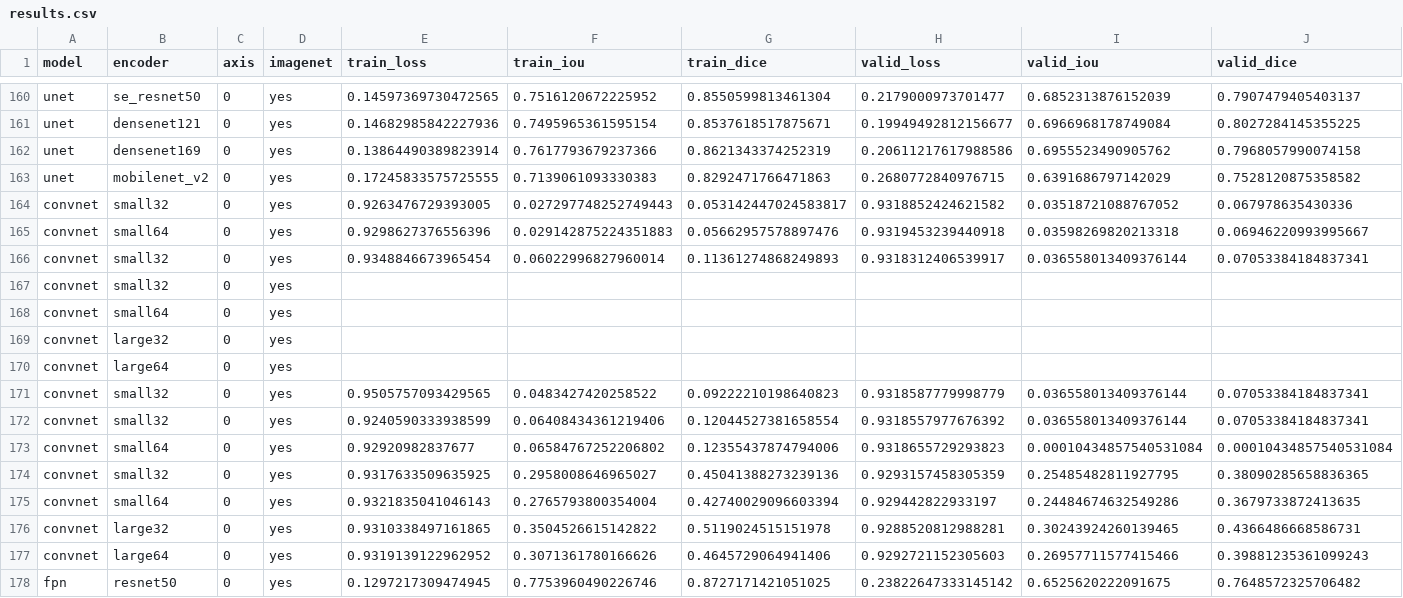
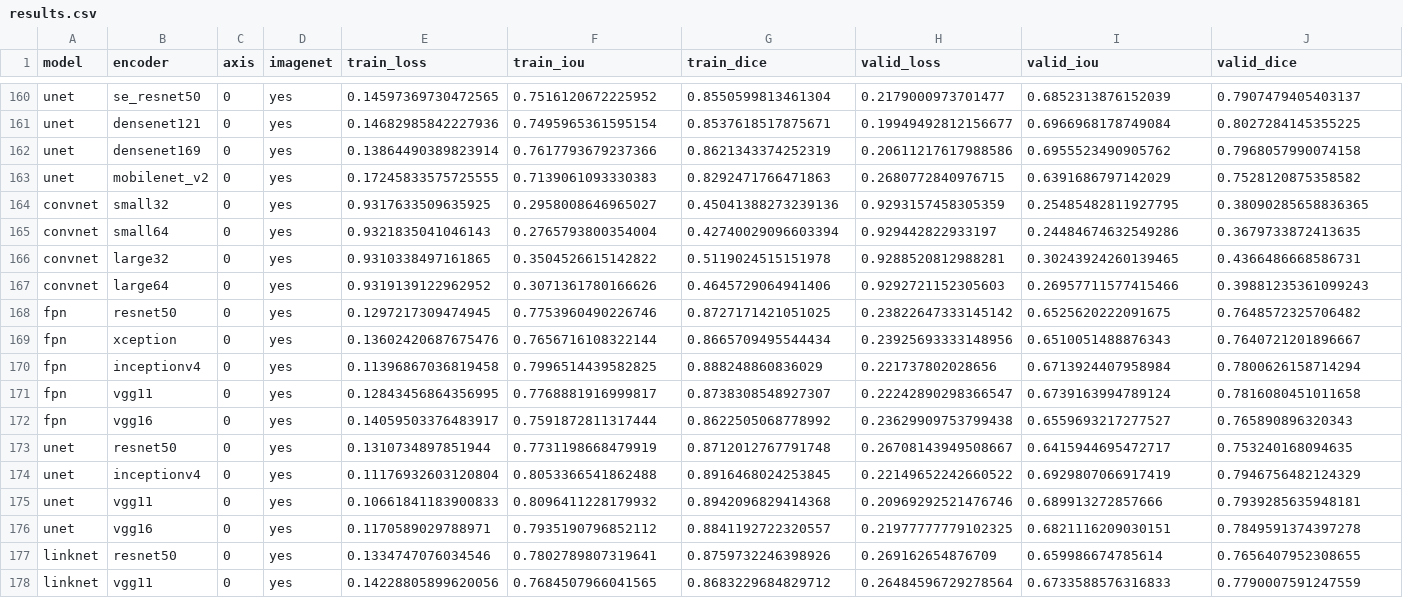
Before and after one commit to utegulovalmat/segmentation_models.pytorch, a CSV file: segmentation_models_pytorch/experiments/results.csv, drawn as a sheet; only a part is shown, gaps mark what is left out; the shorter side is filled out with more unchanged rows; rows hold the shown columns only; the diff names each change by its address in the sheet, - before the commit and + after, or states it on an @@ line.

```diff
--- a/segmentation_models_pytorch/experiments/results.csv
+++ b/segmentation_models_pytorch/experiments/results.csv
-row 164: convnet | small32 | 0 | yes | 0.9263476729393005 | 0.027297748252749443 | 0.053142447024583817 | 0.9318852424621582 | 0.03518721088767052 | 0.067978635430336
-row 165: convnet | small64 | 0 | yes | 0.9298627376556396 | 0.029142875224351883 | 0.05662957578897476 | 0.9319453239440918 | 0.03598269820213318 | 0.06946220993995667
-row 166: convnet | small32 | 0 | yes | 0.9348846673965454 | 0.06022996827960014 | 0.11361274868249893 | 0.9318312406539917 | 0.036558013409376144 | 0.07053384184837341
-row 167: convnet | small32 | 0 | yes
-row 168: convnet | small64 | 0 | yes
-row 169: convnet | large32 | 0 | yes
-row 170: convnet | large64 | 0 | yes
-row 171: convnet | small32 | 0 | yes | 0.9505757093429565 | 0.0483427420258522 | 0.09222210198640823 | 0.9318587779998779 | 0.036558013409376144 | 0.07053384184837341
-row 172: convnet | small32 | 0 | yes | 0.9240590333938599 | 0.06408434361219406 | 0.12044527381658554 | 0.9318557977676392 | 0.036558013409376144 | 0.07053384184837341
-row 173: convnet | small64 | 0 | yes | 0.92920982837677 | 0.06584767252206802 | 0.12355437874794006 | 0.9318655729293823 | 0.00010434857540531084 | 0.00010434857540531084
```
Also changed, not shown: segmentation_models_pytorch/experiments/pipeline.csv.
